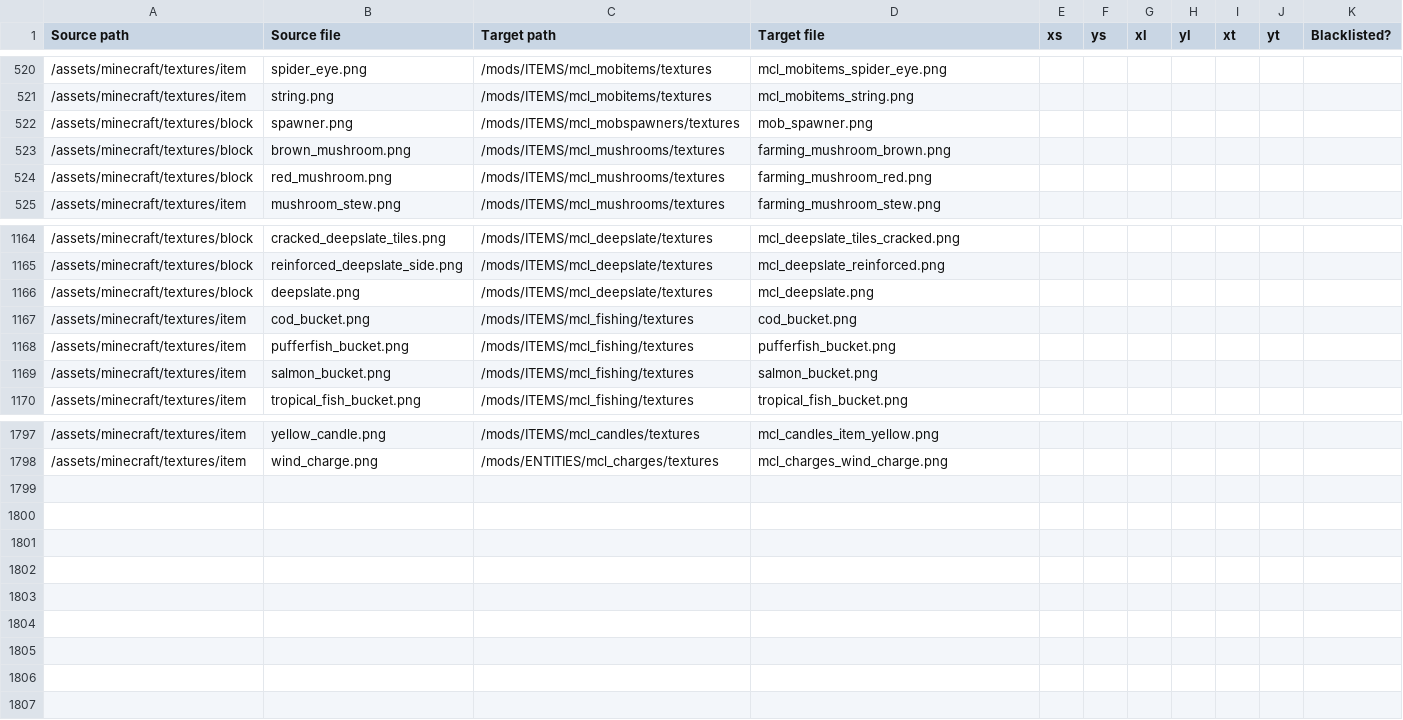
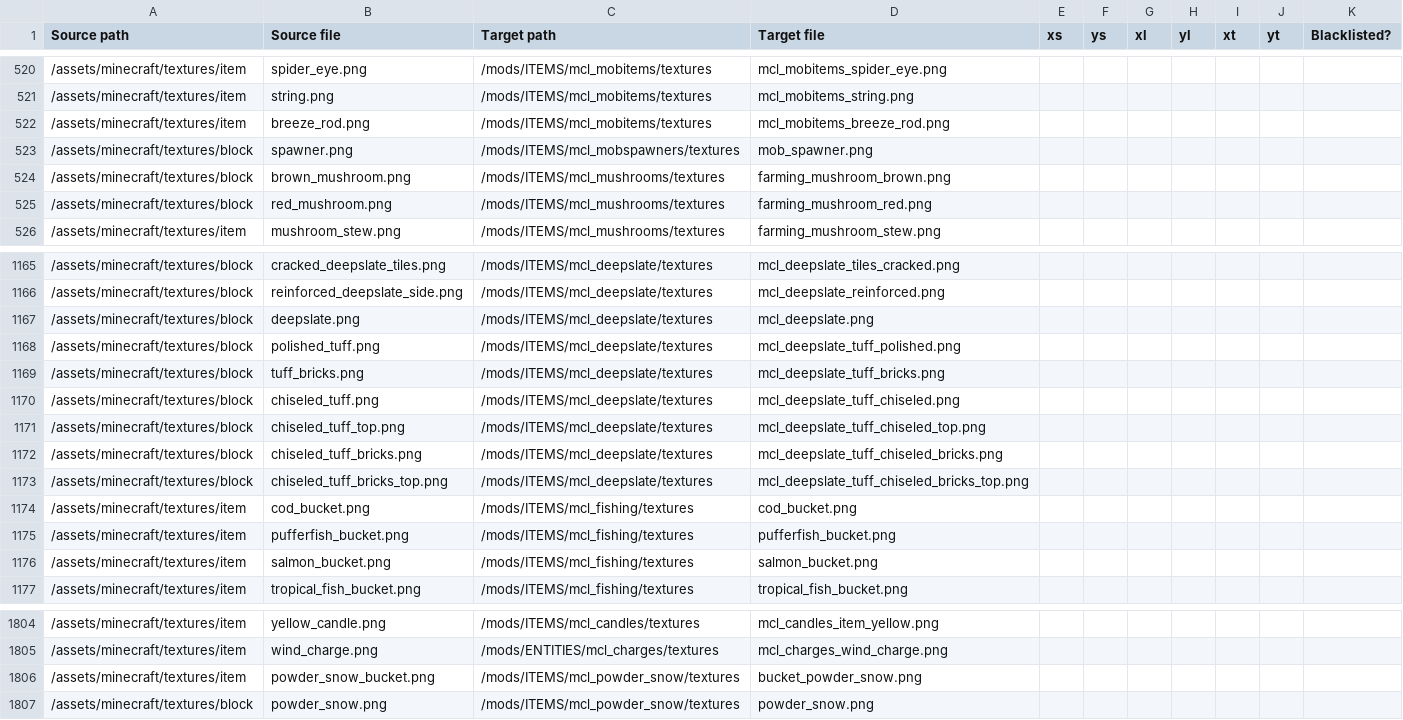
Before and after one commit to testersakage/mineclonia-jtest, a CSV file: tools/Conversion_Table.csv, drawn as a sheet; only a part is shown, gaps mark what is left out.

Commit message:
Tuff blocks and powder snow

```diff
--- a/tools/Conversion_Table.csv
+++ b/tools/Conversion_Table.csv
@@ -521,2 +521,3 @@ Source path,Source file,Target path,Target file,xs,ys,xl,yl,xt,yt,Blacklisted?
 /assets/minecraft/textures/item,string.png,/mods/ITEMS/mcl_mobitems/textures,mcl_mobitems_string.png,,,,,,,
+/assets/minecraft/textures/item,breeze_rod.png,/mods/ITEMS/mcl_mobitems/textures,mcl_mobitems_breeze_rod.png,,,,,,,
 /assets/minecraft/textures/block,spawner.png,/mods/ITEMS/mcl_mobspawners/textures,mob_spawner.png,,,,,,,
@@ -1166,2 +1167,8 @@ Source path,Source file,Target path,Target file,xs,ys,xl,yl,xt,yt,Blacklisted?
 /assets/minecraft/textures/block,deepslate.png,/mods/ITEMS/mcl_deepslate/textures,mcl_deepslate.png,,,,,,,
+/assets/minecraft/textures/block,polished_tuff.png,/mods/ITEMS/mcl_deepslate/textures,mcl_deepslate_tuff_polished.png,,,,,,,
+/assets/minecraft/textures/block,tuff_bricks.png,/mods/ITEMS/mcl_deepslate/textures,mcl_deepslate_tuff_bricks.png,,,,,,,
+/assets/minecraft/textures/block,chiseled_tuff.png,/mods/ITEMS/mcl_deepslate/textures,mcl_deepslate_tuff_chiseled.png,,,,,,,
+/assets/minecraft/textures/block,chiseled_tuff_top.png,/mods/ITEMS/mcl_deepslate/textures,mcl_deepslate_tuff_chiseled_top.png,,,,,,,
+/assets/minecraft/textures/block,chiseled_tuff_bricks.png,/mods/ITEMS/mcl_deepslate/textures,mcl_deepslate_tuff_chiseled_bricks.png,,,,,,,
+/assets/minecraft/textures/block,chiseled_tuff_bricks_top.png,/mods/ITEMS/mcl_deepslate/textures,mcl_deepslate_tuff_chiseled_bricks_top.png,,,,,,,
 /assets/minecraft/textures/item,cod_bucket.png,/mods/ITEMS/mcl_fishing/textures,cod_bucket.png,,,,,,,
@@ -1798 +1805,3 @@ Source path,Source file,Target path,Target file,xs,ys,xl,yl,xt,yt,Blacklisted?
 /assets/minecraft/textures/item,wind_charge.png,/mods/ENTITIES/mcl_charges/textures,mcl_charges_wind_charge.png,,,,,,,
+/assets/minecraft/textures/item,powder_snow_bucket.png,/mods/ITEMS/mcl_powder_snow/textures,bucket_powder_snow.png,,,,,,,
+/assets/minecraft/textures/block,powder_snow.png,/mods/ITEMS/mcl_powder_snow/textures,powder_snow.png,,,,,,,
```
